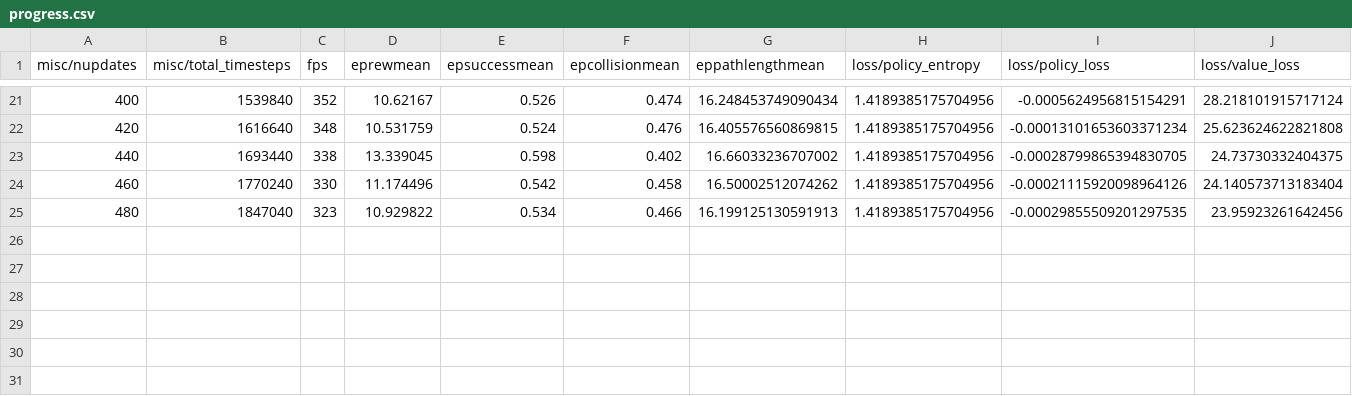
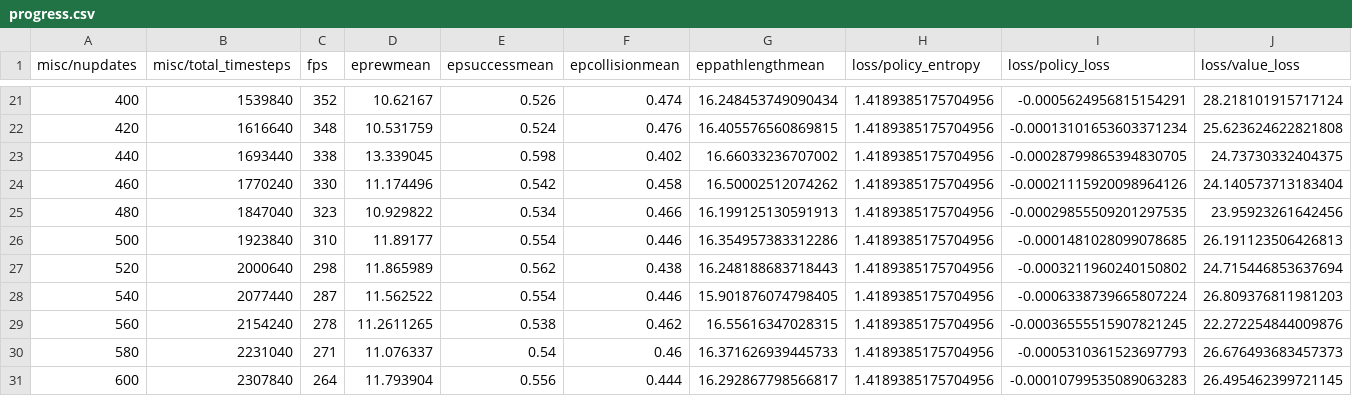
Before and after one commit to NoelsAdventure/BLEND, a CSV file: trained_models/ours_gst_visible_toinvisible_seed_42_curr_buffer_0.25_c_l_0.4_clip_param_0.08_considered_steps_2_alpha_0.1_noise_0_0.0_lora_r8_a16/progress.csv, drawn as a sheet; only a part is shown, gaps mark what is left out.

Commit message:
actor critiq only lora

```diff
--- a/trained_models/ours_gst_visible_toinvisible_seed_42_curr_buffer_0.25_c_l_0.4_clip_param_0.08_considered_steps_2_alpha_0.1_noise_0_0.0_lora_r8_a16/progress.csv
+++ b/trained_models/ours_gst_visible_toinvisible_seed_42_curr_buffer_0.25_c_l_0.4_clip_param_0.08_considered_steps_2_alpha_0.1_noise_0_0.0_lora_r8_a16/progress.csv
@@ -25 +25,7 @@ misc/nupdates,misc/total_timesteps,fps,eprewmean,epsuccessmean,epcollisionmean,e
 480,1847040,323,10.929822,0.534,0.466,16.199125130591913,1.4189385175704956,-0.00029855509201297535,23.95923261642456
+500,1923840,310,11.89177,0.554,0.446,16.354957383312286,1.4189385175704956,-0.0001481028099078685,26.191123506426813
+520,2000640,298,11.865989,0.562,0.438,16.248188683718443,1.4189385175704956,-0.0003211960240150802,24.715446853637694
+540,2077440,287,11.562522,0.554,0.446,15.901876074798405,1.4189385175704956,-0.0006338739665807224,26.809376811981203
+560,2154240,278,11.2611265,0.538,0.462,16.55616347028315,1.4189385175704956,-0.00036555515907821245,22.272254844009876
+580,2231040,271,11.076337,0.54,0.46,16.371626939445733,1.4189385175704956,-0.0005310361523697793,26.676493683457373
+600,2307840,264,11.793904,0.556,0.444,16.292867798566817,1.4189385175704956,-0.00010799535089063283,26.495462399721145
```
Also changed, not shown: trained_models/LORA_visi_invi_alpha_1024/progress.csv, trained_models/LORA_visi_invi_alpha_128/progress.csv, 6 other files.
